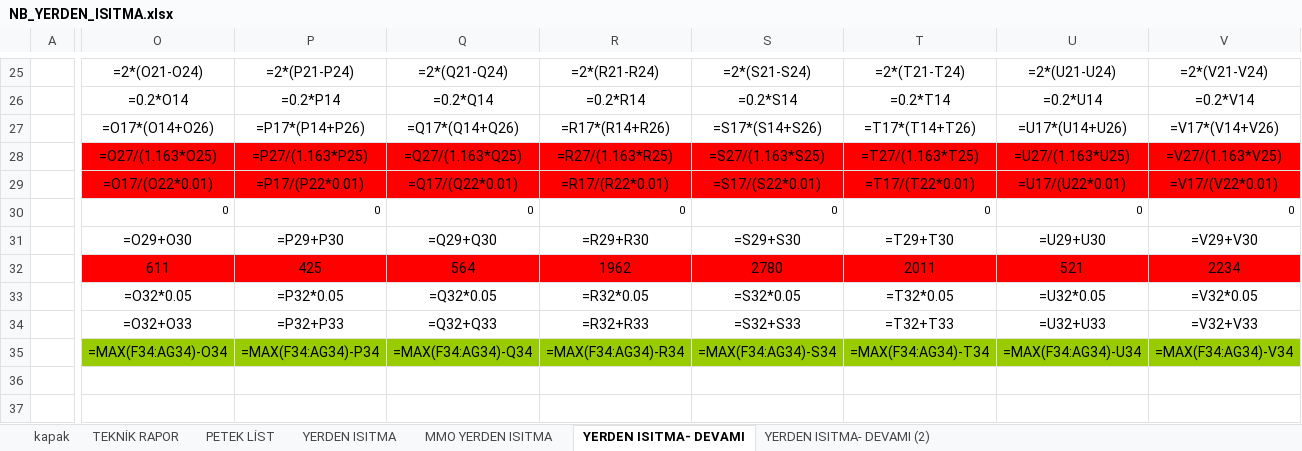
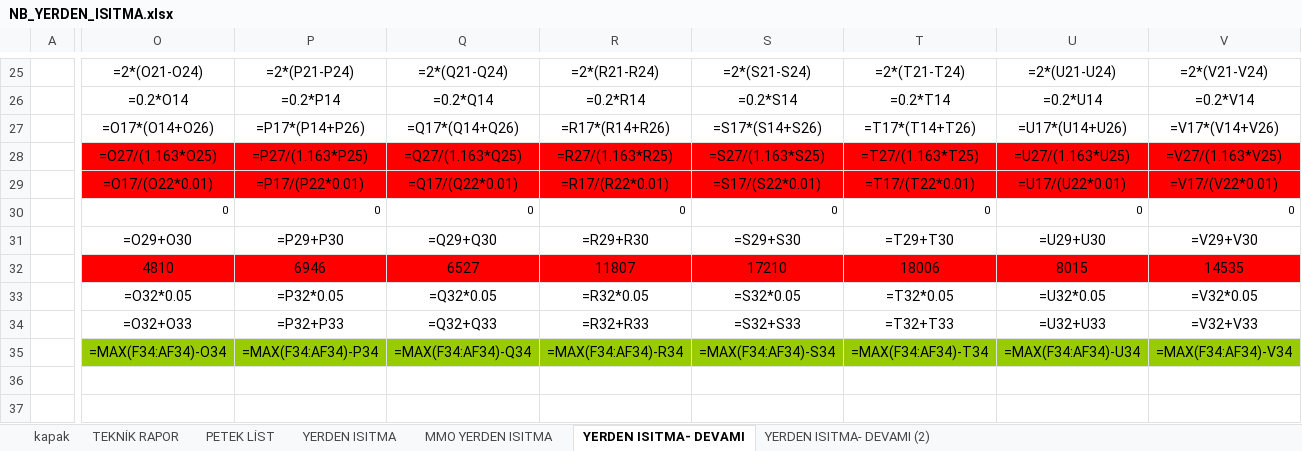
Before and after one commit to icanozkaya/rotas-cizim-motoru, an Excel workbook: proje/denemeler/yerden2/NB_YERDEN_ISITMA.xlsx, sheet YERDEN ISITMA- DEVAMI, drawn as a sheet; only a part is shown, gaps mark what is left out; values as stored, in another font and other column widths than the file's, no borders; formulas without a stored value are shown as written; removed rows and columns are numbered as before the commit, all else as after; rows hold the shown columns only; the diff covers the shown part only; the diff names each change by its address in the sheet, - before the commit and + after, or states it on an @@ line.

```diff
--- a/proje/denemeler/yerden2/NB_YERDEN_ISITMA.xlsx (sheet YERDEN ISITMA- DEVAMI)
+++ b/proje/denemeler/yerden2/NB_YERDEN_ISITMA.xlsx (sheet YERDEN ISITMA- DEVAMI)
-row 32:  | 611 | 425 | 564 | 1962 | 2780 | 2011 | 521 | 2234
+row 32:  | 4810 | 6946 | 6527 | 11807 | 17210 | 18006 | 8015 | 14535
-O35: =MAX(F34:AG34)-O34
+O35: =MAX(F34:AF34)-O34
-P35: =MAX(F34:AG34)-P34
+P35: =MAX(F34:AF34)-P34
-Q35: =MAX(F34:AG34)-Q34
+Q35: =MAX(F34:AF34)-Q34
-R35: =MAX(F34:AG34)-R34
+R35: =MAX(F34:AF34)-R34
-S35: =MAX(F34:AG34)-S34
+S35: =MAX(F34:AF34)-S34
-T35: =MAX(F34:AG34)-T34
+T35: =MAX(F34:AF34)-T34
-U35: =MAX(F34:AG34)-U34
+U35: =MAX(F34:AF34)-U34
-V35: =MAX(F34:AG34)-V34
+V35: =MAX(F34:AF34)-V34
```
Also changed, not shown: 2 added rows, 2 removed rows, 8 edited cells and cell formats elsewhere in this sheet, sheet PETEK LİST, sheet MMO YERDEN ISITMA, sheet YERDEN ISITMA, sheet TEKNİK RAPOR, sheet YERDEN ISITMA- DEVAMI (2), hidden cells, 30 other files.
